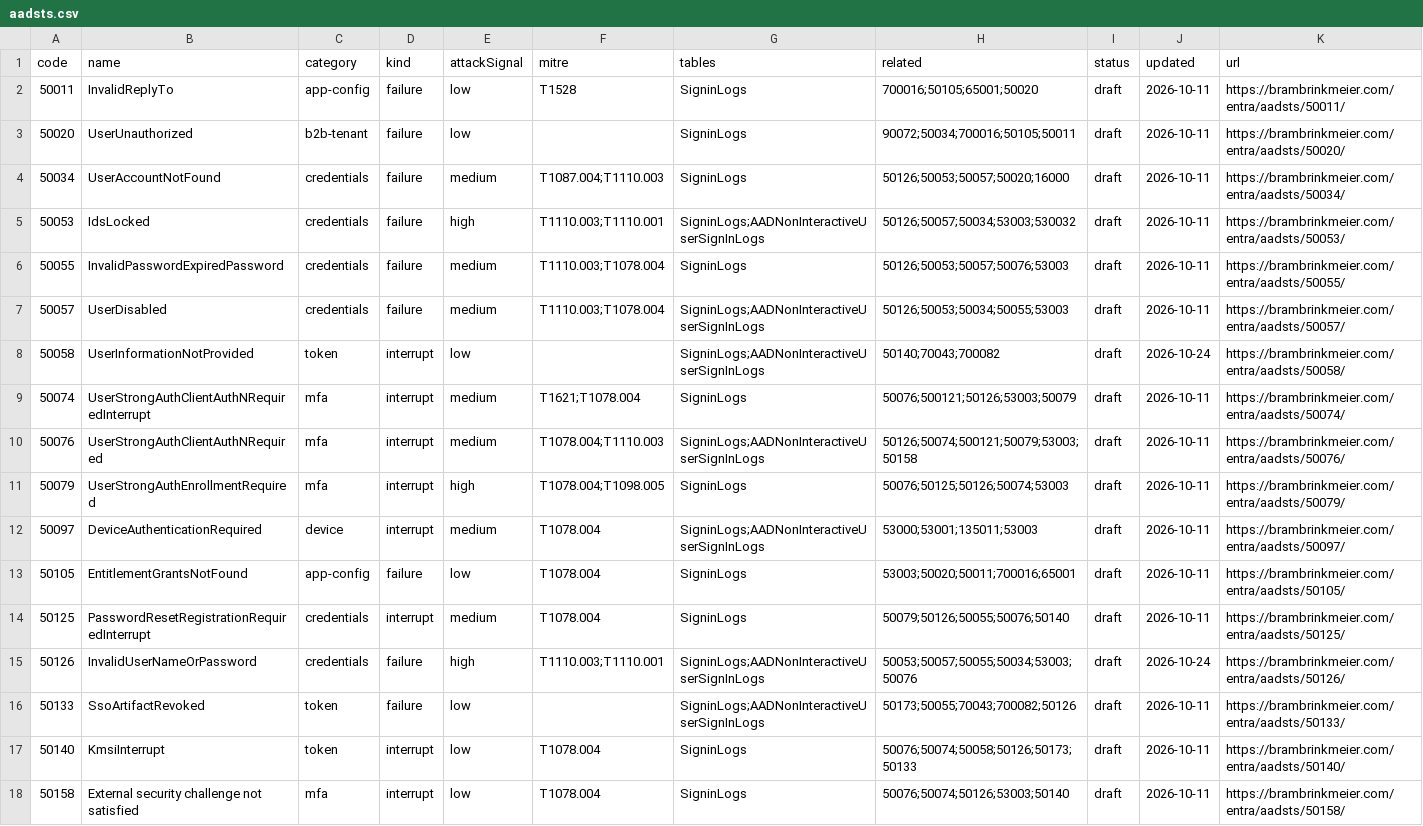
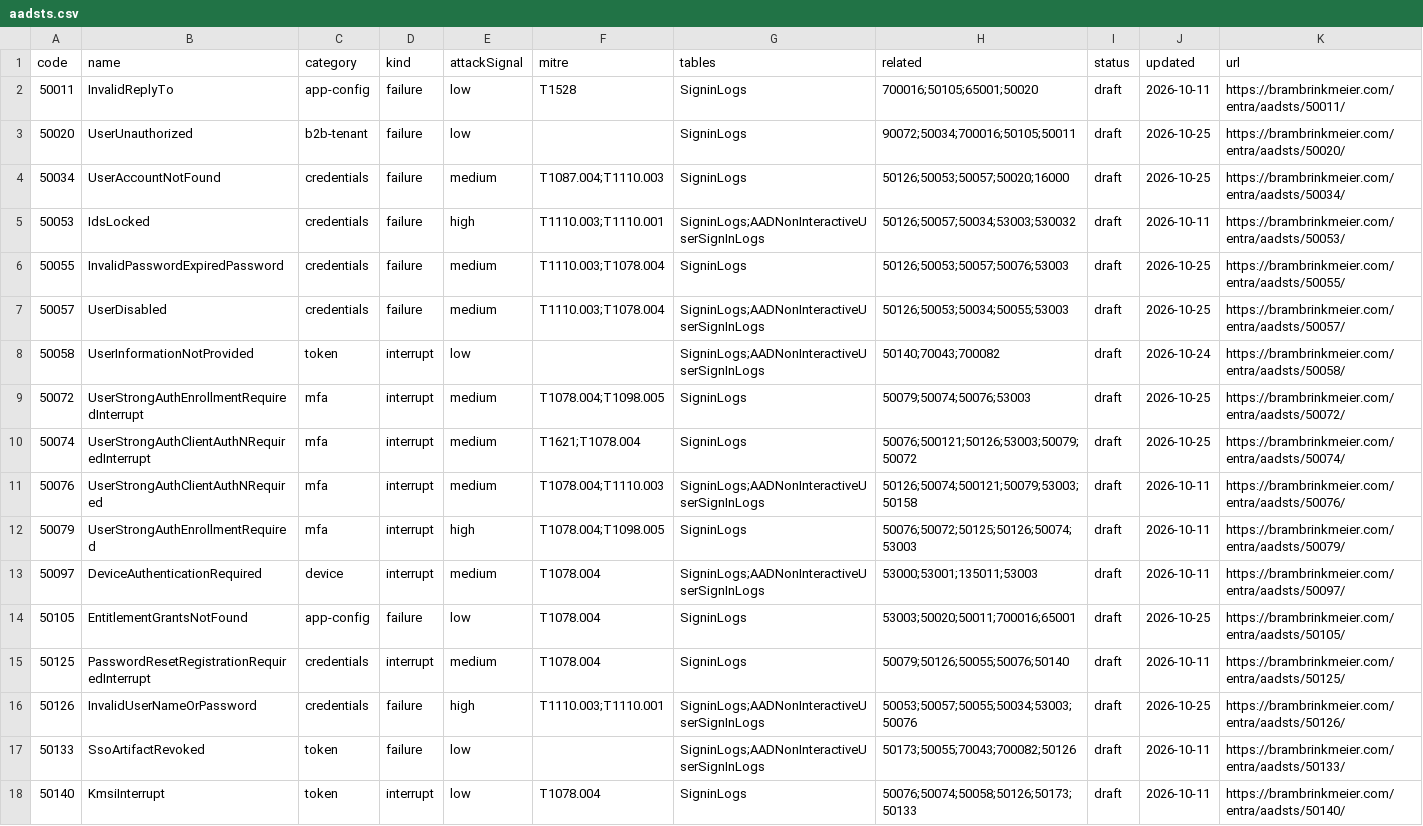
Before and after one commit to GrantZero604/aadsts-dataset, a CSV file: aadsts.csv, drawn as a sheet; only a part is shown; the shorter side is filled out with more unchanged rows; the diff covers the shown part only.

```diff
--- a/aadsts.csv
+++ b/aadsts.csv
@@ -2,15 +2,16 @@ code,name,category,kind,attackSignal,mitre,tables,related,status,updated,url
 50011,InvalidReplyTo,app-config,failure,low,T1528,SigninLogs,700016;50105;65001;50020,draft,2026-10-11,https://brambrinkmeier.com/entra/aadsts/50011/
-50020,UserUnauthorized,b2b-tenant,failure,low,,SigninLogs,90072;50034;700016;50105;50011,draft,2026-10-11,https://brambrinkmeier.com/entra/aadsts/50020/
-50034,UserAccountNotFound,credentials,failure,medium,T1087.004;T1110.003,SigninLogs,50126;50053;50057;50020;16000,draft,2026-10-11,https://brambrinkmeier.com/entra/aadsts/50034/
+50020,UserUnauthorized,b2b-tenant,failure,low,,SigninLogs,90072;50034;700016;50105;50011,draft,2026-10-25,https://brambrinkmeier.com/entra/aadsts/50020/
+50034,UserAccountNotFound,credentials,failure,medium,T1087.004;T1110.003,SigninLogs,50126;50053;50057;50020;16000,draft,2026-10-25,https://brambrinkmeier.com/entra/aadsts/50034/
 50053,IdsLocked,credentials,failure,high,T1110.003;T1110.001,SigninLogs;AADNonInteractiveUserSignInLogs,50126;50057;50034;53003;530032,draft,2026-10-11,https://brambrinkmeier.com/entra/aadsts/50053/
-50055,InvalidPasswordExpiredPassword,credentials,failure,medium,T1110.003;T1078.004,SigninLogs,50126;50053;50057;50076;53003,draft,2026-10-11,https://brambrinkmeier.com/entra/aadsts/50055/
-50057,UserDisabled,credentials,failure,medium,T1110.003;T1078.004,SigninLogs;AADNonInteractiveUserSignInLogs,50126;50053;50034;50055;53003,draft,2026-10-11,https://brambrinkmeier.com/entra/aadsts/50057/
+50055,InvalidPasswordExpiredPassword,credentials,failure,medium,T1110.003;T1078.004,SigninLogs,50126;50053;50057;50076;53003,draft,2026-10-25,https://brambrinkmeier.com/entra/aadsts/50055/
+50057,UserDisabled,credentials,failure,medium,T1110.003;T1078.004,SigninLogs;AADNonInteractiveUserSignInLogs,50126;50053;50034;50055;53003,draft,2026-10-25,https://brambrinkmeier.com/entra/aadsts/50057/
 50058,UserInformationNotProvided,token,interrupt,low,,SigninLogs;AADNonInteractiveUserSignInLogs,50140;70043;700082,draft,2026-10-24,https://brambrinkmeier.com/entra/aadsts/50058/
-50074,UserStrongAuthClientAuthNRequiredInterrupt,mfa,interrupt,medium,T1621;T1078.004,SigninLogs,50076;500121;50126;53003;50079,draft,2026-10-11,https://brambrinkmeier.com/entra/aadsts/50074/
+50072,UserStrongAuthEnrollmentRequiredInterrupt,mfa,interrupt,medium,T1078.004;T1098.005,SigninLogs,50079;50074;50076;53003,draft,2026-10-25,https://brambrinkmeier.com/entra/aadsts/50072/
+50074,UserStrongAuthClientAuthNRequiredInterrupt,mfa,interrupt,medium,T1621;T1078.004,SigninLogs,50076;500121;50126;53003;50079;50072,draft,2026-10-25,https://brambrinkmeier.com/entra/aadsts/50074/
 50076,UserStrongAuthClientAuthNRequired,mfa,interrupt,medium,T1078.004;T1110.003,SigninLogs;AADNonInteractiveUserSignInLogs,50126;50074;500121;50079;53003;50158,draft,2026-10-11,https://brambrinkmeier.com/entra/aadsts/50076/
-50079,UserStrongAuthEnrollmentRequired,mfa,interrupt,high,T1078.004;T1098.005,SigninLogs,50076;50125;50126;50074;53003,draft,2026-10-11,https://brambrinkmeier.com/entra/aadsts/50079/
+50079,UserStrongAuthEnrollmentRequired,mfa,interrupt,high,T1078.004;T1098.005,SigninLogs,50076;50072;50125;50126;50074;53003,draft,2026-10-11,https://brambrinkmeier.com/entra/aadsts/50079/
 50097,DeviceAuthenticationRequired,device,interrupt,medium,T1078.004,SigninLogs;AADNonInteractiveUserSignInLogs,53000;53001;135011;53003,draft,2026-10-11,https://brambrinkmeier.com/entra/aadsts/50097/
-50105,EntitlementGrantsNotFound,app-config,failure,low,T1078.004,SigninLogs,53003;50020;50011;700016;65001,draft,2026-10-11,https://brambrinkmeier.com/entra/aadsts/50105/
+50105,EntitlementGrantsNotFound,app-config,failure,low,T1078.004,SigninLogs,53003;50020;50011;700016;65001,draft,2026-10-25,https://brambrinkmeier.com/entra/aadsts/50105/
 50125,PasswordResetRegistrationRequiredInterrupt,credentials,interrupt,medium,T1078.004,SigninLogs,50079;50126;50055;50076;50140,draft,2026-10-11,https://brambrinkmeier.com/entra/aadsts/50125/
-50126,InvalidUserNameOrPassword,credentials,failure,high,T1110.003;T1110.001,SigninLogs;AADNonInteractiveUserSignInLogs,50053;50057;50055;50034;53003;50076,draft,2026-10-24,https://brambrinkmeier.com/entra/aadsts/50126/
+50126,InvalidUserNameOrPassword,credentials,failure,high,T1110.003;T1110.001,SigninLogs;AADNonInteractiveUserSignInLogs,50053;50057;50055;50034;53003;50076,draft,2026-10-25,https://brambrinkmeier.com/entra/aadsts/50126/
 50133,SsoArtifactRevoked,token,failure,low,,SigninLogs;AADNonInteractiveUserSignInLogs,50173;50055;70043;700082;50126,draft,2026-10-11,https://brambrinkmeier.com/entra/aadsts/50133/
```
Also changed, not shown: 1 added row and 9 edited cells elsewhere in this file, 2 other files.
